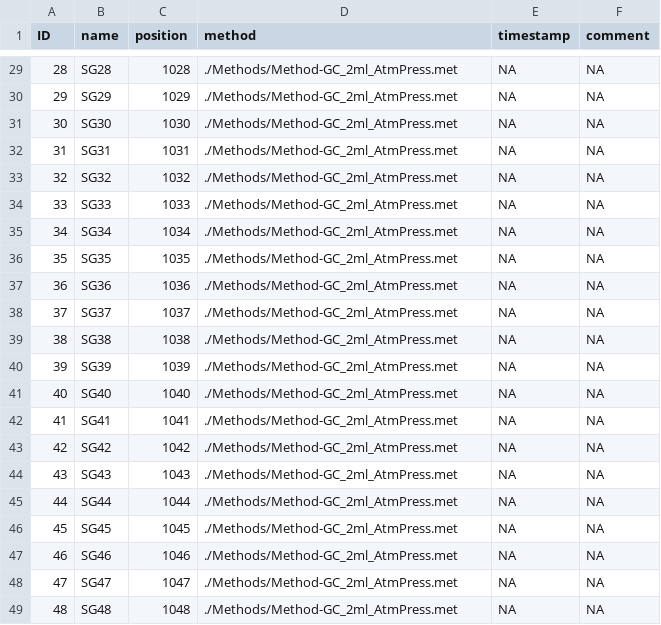
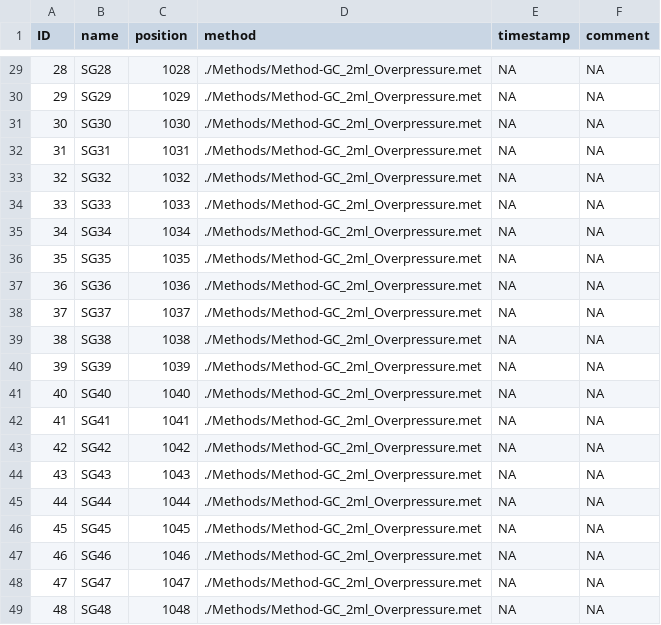
Before and after one commit to marinosr/InstrumentCoordinator, a CSV file: Batches/STOPGAP_2ml_48ct.csv, drawn as a sheet; only a part is shown, gaps mark what is left out; the diff covers the shown part only.

```diff
--- a/Batches/STOPGAP_2ml_48ct.csv
+++ b/Batches/STOPGAP_2ml_48ct.csv
@@ -29,21 +29,21 @@
-28,"SG28",1028,"./Methods/Method-GC_2ml_AtmPress.met",NA,NA
-29,"SG29",1029,"./Methods/Method-GC_2ml_AtmPress.met",NA,NA
-30,"SG30",1030,"./Methods/Method-GC_2ml_AtmPress.met",NA,NA
-31,"SG31",1031,"./Methods/Method-GC_2ml_AtmPress.met",NA,NA
-32,"SG32",1032,"./Methods/Method-GC_2ml_AtmPress.met",NA,NA
-33,"SG33",1033,"./Methods/Method-GC_2ml_AtmPress.met",NA,NA
-34,"SG34",1034,"./Methods/Method-GC_2ml_AtmPress.met",NA,NA
-35,"SG35",1035,"./Methods/Method-GC_2ml_AtmPress.met",NA,NA
-36,"SG36",1036,"./Methods/Method-GC_2ml_AtmPress.met",NA,NA
-37,"SG37",1037,"./Methods/Method-GC_2ml_AtmPress.met",NA,NA
-38,"SG38",1038,"./Methods/Method-GC_2ml_AtmPress.met",NA,NA
-39,"SG39",1039,"./Methods/Method-GC_2ml_AtmPress.met",NA,NA
-40,"SG40",1040,"./Methods/Method-GC_2ml_AtmPress.met",NA,NA
-41,"SG41",1041,"./Methods/Method-GC_2ml_AtmPress.met",NA,NA
-42,"SG42",1042,"./Methods/Method-GC_2ml_AtmPress.met",NA,NA
-43,"SG43",1043,"./Methods/Method-GC_2ml_AtmPress.met",NA,NA
-44,"SG44",1044,"./Methods/Method-GC_2ml_AtmPress.met",NA,NA
-45,"SG45",1045,"./Methods/Method-GC_2ml_AtmPress.met",NA,NA
-46,"SG46",1046,"./Methods/Method-GC_2ml_AtmPress.met",NA,NA
-47,"SG47",1047,"./Methods/Method-GC_2ml_AtmPress.met",NA,NA
-48,"SG48",1048,"./Methods/Method-GC_2ml_AtmPress.met",NA,NA
+28,SG28,1028,./Methods/Method-GC_2ml_Overpressure.met,NA,NA
+29,SG29,1029,./Methods/Method-GC_2ml_Overpressure.met,NA,NA
+30,SG30,1030,./Methods/Method-GC_2ml_Overpressure.met,NA,NA
+31,SG31,1031,./Methods/Method-GC_2ml_Overpressure.met,NA,NA
+32,SG32,1032,./Methods/Method-GC_2ml_Overpressure.met,NA,NA
+33,SG33,1033,./Methods/Method-GC_2ml_Overpressure.met,NA,NA
+34,SG34,1034,./Methods/Method-GC_2ml_Overpressure.met,NA,NA
+35,SG35,1035,./Methods/Method-GC_2ml_Overpressure.met,NA,NA
+36,SG36,1036,./Methods/Method-GC_2ml_Overpressure.met,NA,NA
+37,SG37,1037,./Methods/Method-GC_2ml_Overpressure.met,NA,NA
+38,SG38,1038,./Methods/Method-GC_2ml_Overpressure.met,NA,NA
+39,SG39,1039,./Methods/Method-GC_2ml_Overpressure.met,NA,NA
+40,SG40,1040,./Methods/Method-GC_2ml_Overpressure.met,NA,NA
+41,SG41,1041,./Methods/Method-GC_2ml_Overpressure.met,NA,NA
+42,SG42,1042,./Methods/Method-GC_2ml_Overpressure.met,NA,NA
+43,SG43,1043,./Methods/Method-GC_2ml_Overpressure.met,NA,NA
+44,SG44,1044,./Methods/Method-GC_2ml_Overpressure.met,NA,NA
+45,SG45,1045,./Methods/Method-GC_2ml_Overpressure.met,NA,NA
+46,SG46,1046,./Methods/Method-GC_2ml_Overpressure.met,NA,NA
+47,SG47,1047,./Methods/Method-GC_2ml_Overpressure.met,NA,NA
+48,SG48,1048,./Methods/Method-GC_2ml_Overpressure.met,NA,NA
```
Also changed, not shown: 33 edited cells elsewhere in this file, Methods/Locations-AS.csv, 9 other files.
